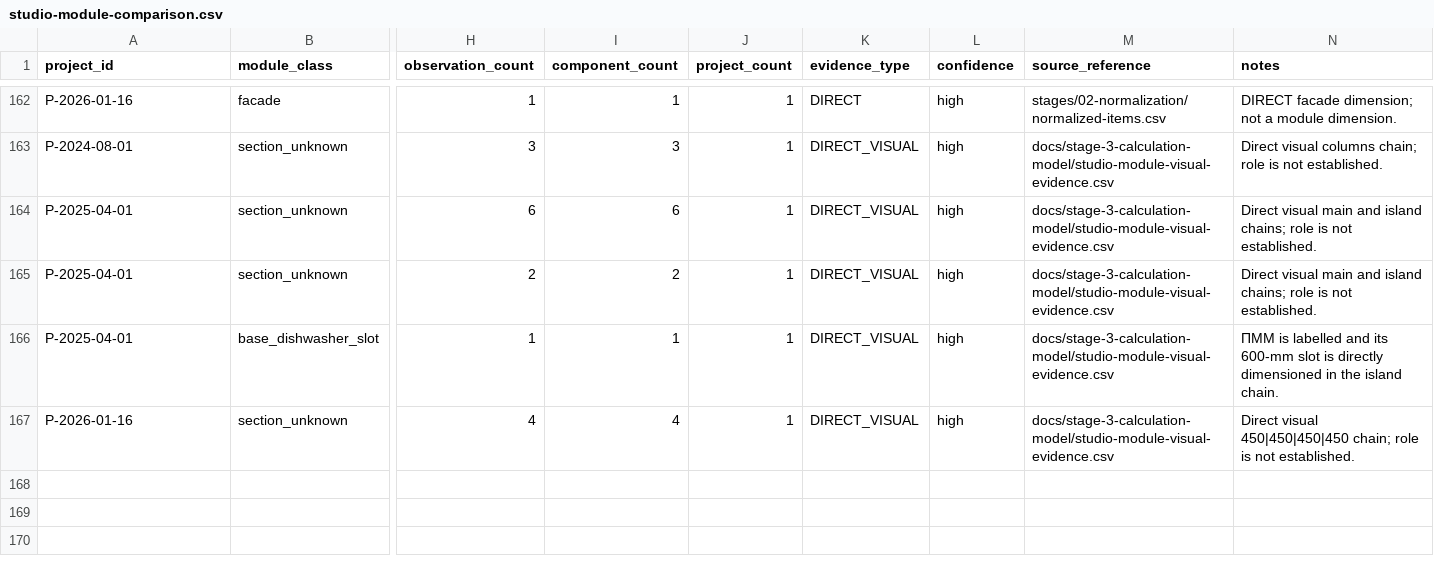
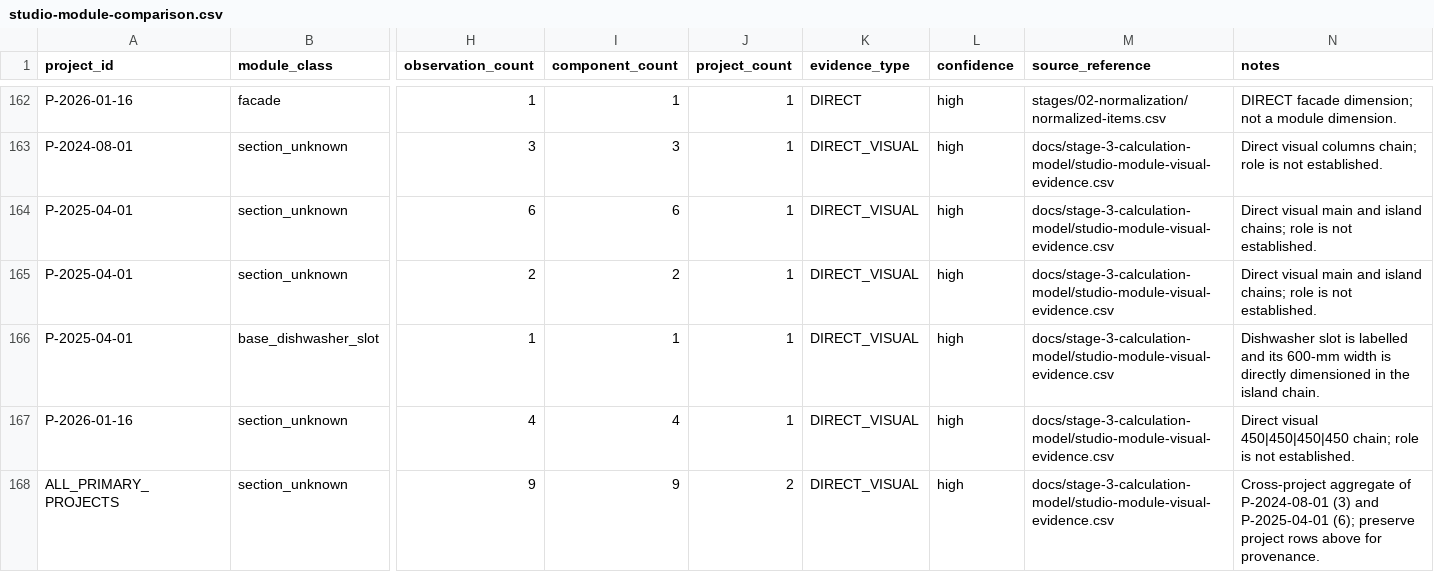
Before and after one commit to Seroggo/ai-furniture-estimator, a CSV file: docs/stage-3-calculation-model/studio-module-comparison.csv, drawn as a sheet; only a part is shown, gaps mark what is left out; rows hold the shown columns only; the diff names each change by its address in the sheet, - before the commit and + after, or states it on an @@ line.

Commit message:
docs: finalize stage 3.2 evidence report

```diff
--- a/docs/stage-3-calculation-model/studio-module-comparison.csv
+++ b/docs/stage-3-calculation-model/studio-module-comparison.csv
-N166 (notes): ПММ is labelled and its 600-mm slot is directly…
+N166 (notes): Dishwasher slot is labelled and its 600-mm width is directly…
+row 168: ALL_PRIMARY_PROJECTS | section_unknown | 9 | 9 | 2 | DIRECT_VISUAL | high | docs/stage-3-calculation-model/studio-module-visual-evidence.csv | Cross-project aggregate of P-2024-08-01 (3) and P-2025-04-01 (6); preserve project rows above for provenance.
```
Also changed, not shown: 1 other file.
